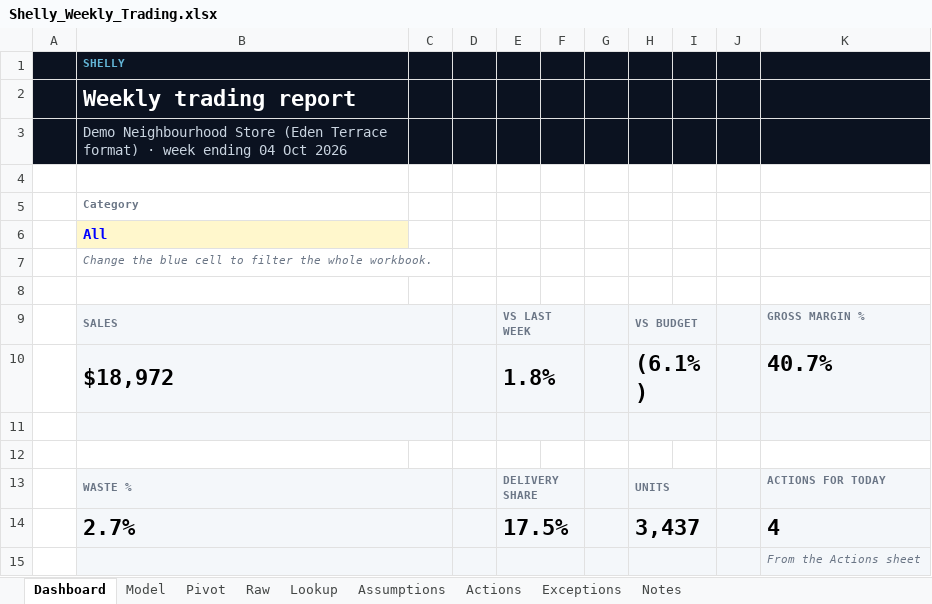
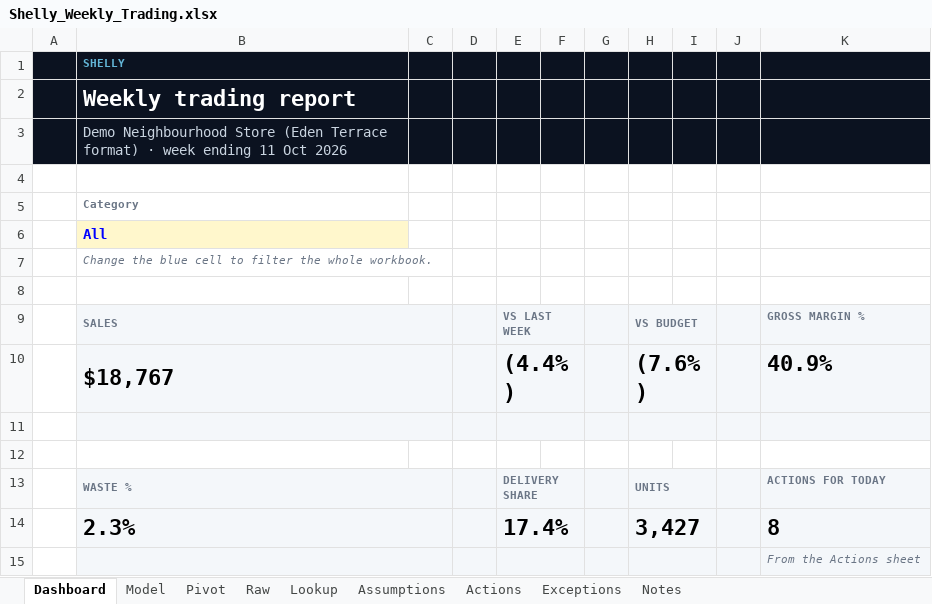
Before and after one commit to Pavi44M/Agent-Shelly-0.3, an Excel workbook: docs/reports/Shelly_Weekly_Trading.xlsx, sheet Dashboard, drawn as a sheet; values as stored, in another font and other column widths than the file's, no borders; charts and pictures not drawn; removed rows and columns are numbered as before the commit, all else as after; the diff names each change by its address in the sheet, - before the commit and + after, or states it on an @@ line.

```diff
--- a/docs/reports/Shelly_Weekly_Trading.xlsx (sheet Dashboard)
+++ b/docs/reports/Shelly_Weekly_Trading.xlsx (sheet Dashboard)
-B3: …week ending 04 Oct 2026
+B3: …week ending 11 Oct 2026
-row 10:  | $18,972 |  |  | 1.8% |  |  | (6.1%) |  |  | 40.7%
+row 10:  | $18,767 |  |  | (4.4%) |  |  | (7.6%) |  |  | 40.9%
-row 14:  | 2.7% |  |  | 17.5% |  |  | 3,437 |  |  | 4
+row 14:  | 2.3% |  |  | 17.4% |  |  | 3,427 |  |  | 8
```
Also changed, not shown: sheet Raw, sheet Model, sheet Pivot, sheet Exceptions, sheet Actions, sheet Lookup, 2 more sheets, docs/reports/Shelly_13_Week_Forecast.xlsx, docs/reports/Shelly_Budget_Plan.xlsx, 24 other files.
